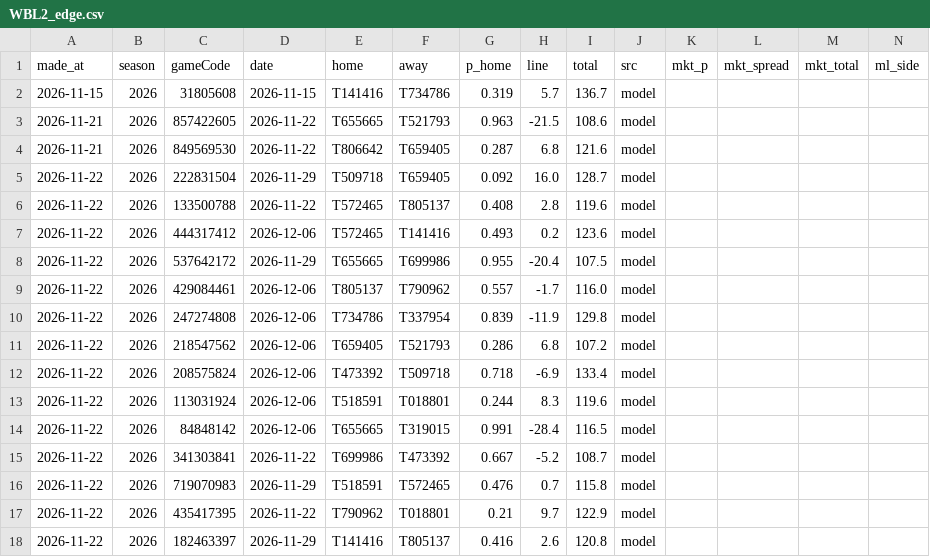
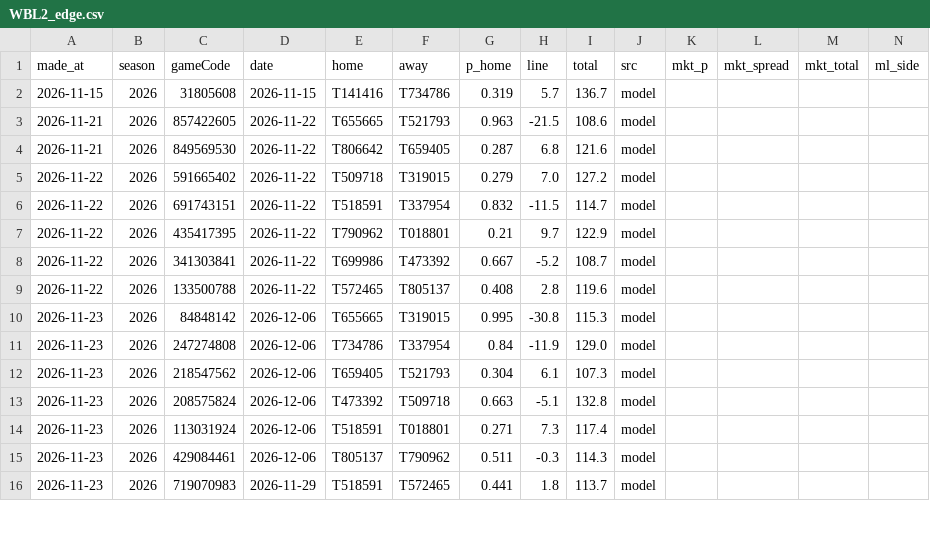
Before and after one commit to tsiamis3/o-dimarxos, a CSV file: data/predictions/WBL2_edge.csv, drawn as a sheet; only a part is shown; removed rows and columns are numbered as before the commit, all else as after; rows hold the shown columns only; the diff covers the shown part only; the diff names each change by its address in the sheet, - before the commit and + after, or states it on an @@ line.

```diff
--- a/data/predictions/WBL2_edge.csv
+++ b/data/predictions/WBL2_edge.csv
-row 5: 2026-11-22 | 2026 | 222831504 | 2026-11-29 | T509718 | T659405 | 0.092 | 16.0 | 128.7 | model
@@ row 23 moved to row 5: 2026-11-22 @@
@@ row 22 moved to row 6: 2026-11-22 @@
@@ row 17 moved to row 7: 2026-11-22 @@
@@ row 15 moved to row 8: 2026-11-22 @@
-row 7: 2026-11-22 | 2026 | 444317412 | 2026-12-06 | T572465 | T141416 | 0.493 | 0.2 | 123.6 | model
-row 8: 2026-11-22 | 2026 | 537642172 | 2026-11-29 | T655665 | T699986 | 0.955 | -20.4 | 107.5 | model
-row 9: 2026-11-22 | 2026 | 429084461 | 2026-12-06 | T805137 | T790962 | 0.557 | -1.7 | 116.0 | model
+row 10: 2026-11-23 | 2026 | 84848142 | 2026-12-06 | T655665 | T319015 | 0.995 | -30.8 | 115.3 | model
-A11:A14 (made_at): 2026-11-22
+A11:A14 (made_at): 2026-11-23
-G11 (p_home): 0.839
+G11 (p_home): 0.84
-I11 (total): 129.8
+I11 (total): 129.0
-G12 (p_home): 0.286
+G12 (p_home): 0.304
-H12 (line): 6.8
+H12 (line): 6.1
-I12 (total): 107.2
+I12 (total): 107.3
-G13 (p_home): 0.718
+G13 (p_home): 0.663
-H13 (line): -6.9
+H13 (line): -5.1
-I13 (total): 133.4
+I13 (total): 132.8
-G14 (p_home): 0.244
+G14 (p_home): 0.271
-H14 (line): 8.3
+H14 (line): 7.3
-I14 (total): 119.6
+I14 (total): 117.4
-row 14: 2026-11-22 | 2026 | 84848142 | 2026-12-06 | T655665 | T319015 | 0.991 | -28.4 | 116.5 | model
+row 15: 2026-11-23 | 2026 | 429084461 | 2026-12-06 | T805137 | T790962 | 0.511 | -0.3 | 114.3 | model
-A16 (made_at): 2026-11-22
+A16 (made_at): 2026-11-23
-G16 (p_home): 0.476
+G16 (p_home): 0.441
-H16 (line): 0.7
+H16 (line): 1.8
-I16 (total): 115.8
+I16 (total): 113.7
-row 18: 2026-11-22 | 2026 | 182463397 | 2026-11-29 | T141416 | T805137 | 0.416 | 2.6 | 120.8 | model
```
Also changed, not shown: 5 added rows, 1 removed row and 13 edited cells elsewhere in this file, data/predictions/E_edge.csv, data/predictions/GBL_edge.csv, 3 other files.
